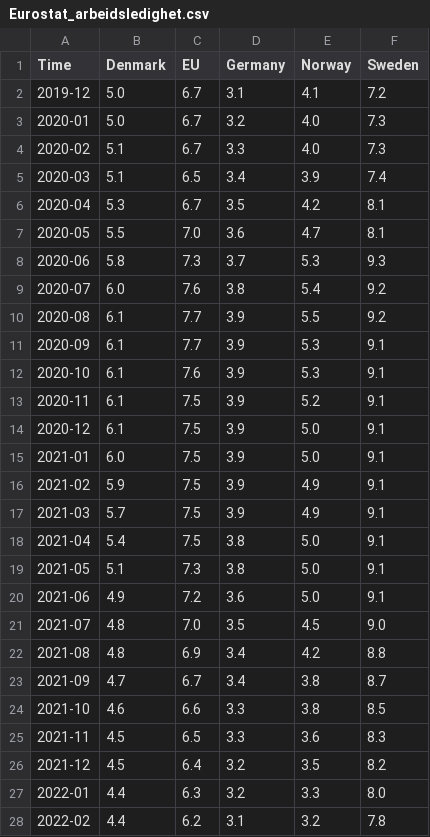
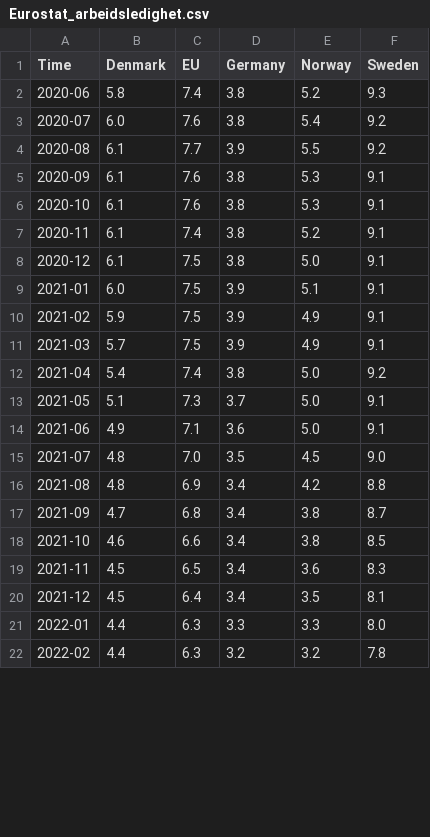
Before and after one commit to Qery-Data/NLM-Datatracker, a CSV file: data/Eurostat_arbeidsledighet.csv, drawn as a sheet; only a part is shown; the diff covers the shown part only.

```diff
--- a/data/Eurostat_arbeidsledighet.csv
+++ b/data/Eurostat_arbeidsledighet.csv
@@ -1,28 +1,22 @@
 Time,Denmark,EU,Germany,Norway,Sweden
-2019-12,5.0,6.7,3.1,4.1,7.2
-2020-01,5.0,6.7,3.2,4.0,7.3
-2020-02,5.1,6.7,3.3,4.0,7.3
-2020-03,5.1,6.5,3.4,3.9,7.4
-2020-04,5.3,6.7,3.5,4.2,8.1
-2020-05,5.5,7.0,3.6,4.7,8.1
-2020-06,5.8,7.3,3.7,5.3,9.3
+2020-06,5.8,7.4,3.8,5.2,9.3
 2020-07,6.0,7.6,3.8,5.4,9.2
 2020-08,6.1,7.7,3.9,5.5,9.2
-2020-09,6.1,7.7,3.9,5.3,9.1
-2020-10,6.1,7.6,3.9,5.3,9.1
-2020-11,6.1,7.5,3.9,5.2,9.1
-2020-12,6.1,7.5,3.9,5.0,9.1
-2021-01,6.0,7.5,3.9,5.0,9.1
+2020-09,6.1,7.6,3.8,5.3,9.1
+2020-10,6.1,7.6,3.8,5.3,9.1
+2020-11,6.1,7.4,3.8,5.2,9.1
+2020-12,6.1,7.5,3.8,5.0,9.1
+2021-01,6.0,7.5,3.9,5.1,9.1
 2021-02,5.9,7.5,3.9,4.9,9.1
 2021-03,5.7,7.5,3.9,4.9,9.1
-2021-04,5.4,7.5,3.8,5.0,9.1
-2021-05,5.1,7.3,3.8,5.0,9.1
-2021-06,4.9,7.2,3.6,5.0,9.1
+2021-04,5.4,7.4,3.8,5.0,9.2
+2021-05,5.1,7.3,3.7,5.0,9.1
+2021-06,4.9,7.1,3.6,5.0,9.1
 2021-07,4.8,7.0,3.5,4.5,9.0
 2021-08,4.8,6.9,3.4,4.2,8.8
-2021-09,4.7,6.7,3.4,3.8,8.7
-2021-10,4.6,6.6,3.3,3.8,8.5
-2021-11,4.5,6.5,3.3,3.6,8.3
-2021-12,4.5,6.4,3.2,3.5,8.2
-2022-01,4.4,6.3,3.2,3.3,8.0
-2022-02,4.4,6.2,3.1,3.2,7.8
+2021-09,4.7,6.8,3.4,3.8,8.7
+2021-10,4.6,6.6,3.4,3.8,8.5
+2021-11,4.5,6.5,3.4,3.6,8.3
+2021-12,4.5,6.4,3.4,3.5,8.1
+2022-01,4.4,6.3,3.3,3.3,8.0
+2022-02,4.4,6.3,3.2,3.2,7.8
```
Also changed, not shown: 6 added rows and 43 edited cells elsewhere in this file, data/Eurostat_arbeidsledighet_unge.csv, data/Eurostat_arbeidstid_faktiskuke_heltid_siste_kvartal.csv, 10 other files.
